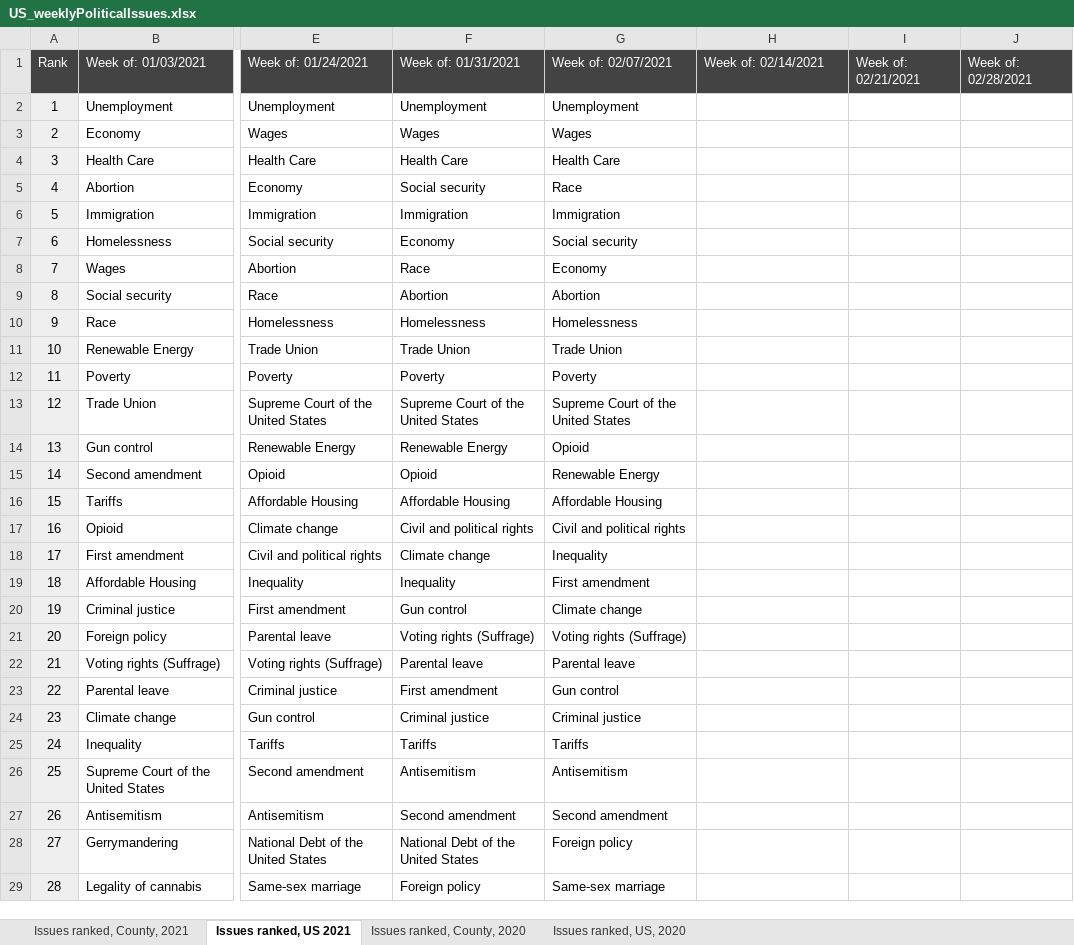
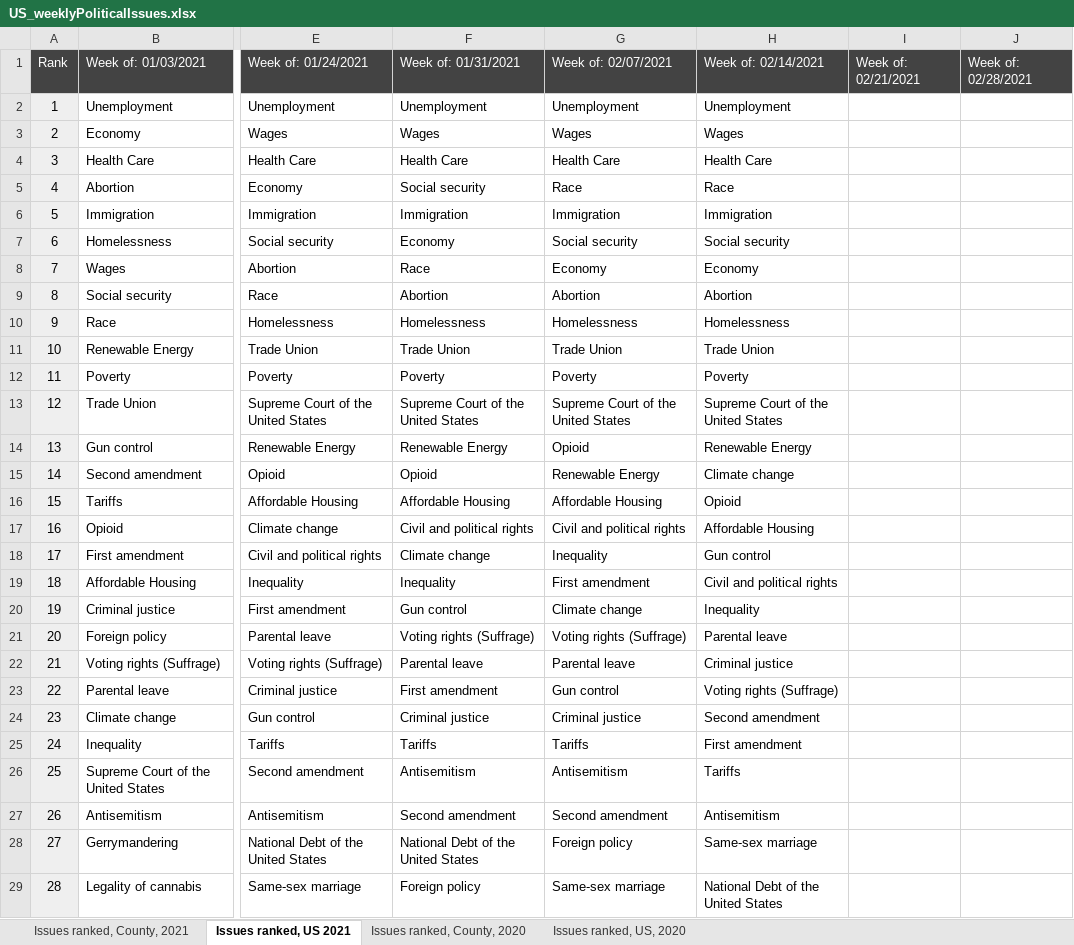
Before and after one commit to GoogleTrends/data, an Excel workbook: US_weeklyPoliticalIssues.xlsx, sheet Issues ranked, US 2021, drawn as a sheet; only a part is shown, gaps mark what is left out; values as stored, in another font and other column widths than the file's, no borders; charts and pictures not drawn; the diff covers the shown part only; the diff names each change by its address in the sheet, - before the commit and + after, or states it on an @@ line.

```diff
--- a/US_weeklyPoliticalIssues.xlsx (sheet Issues ranked, US 2021)
+++ b/US_weeklyPoliticalIssues.xlsx (sheet Issues ranked, US 2021)
-H2: (empty)
+H2: Unemployment
-H3: (empty)
+H3: Wages
-H4: (empty)
+H4: Health Care
-H5: (empty)
+H5: Race
-H6: (empty)
+H6: Immigration
-H7: (empty)
+H7: Social security
-H8: (empty)
+H8: Economy
-H9: (empty)
+H9: Abortion
-H10: (empty)
+H10: Homelessness
-H11: (empty)
+H11: Trade Union
-H12: (empty)
+H12: Poverty
-H13: (empty)
+H13: Supreme Court of the United States
-H14: (empty)
+H14: Renewable Energy
-H15: (empty)
+H15: Climate change
-H16: (empty)
+H16: Opioid
-H17: (empty)
+H17: Affordable Housing
-H18: (empty)
+H18: Gun control
-H19: (empty)
+H19: Civil and political rights
-H20: (empty)
+H20: Inequality
-H21: (empty)
+H21: Parental leave
-H22: (empty)
+H22: Criminal justice
-H23: (empty)
+H23: Voting rights (Suffrage)
-H24: (empty)
+H24: Second amendment
-H25: (empty)
+H25: First amendment
-H26: (empty)
+H26: Tariffs
-H27: (empty)
+H27: Antisemitism
-H28: (empty)
+H28: Same-sex marriage
-H29: (empty)
+H29: National Debt of the United States
```
Also changed, not shown: 11 edited cells elsewhere in this sheet, sheet Issues ranked, County, 2021.
